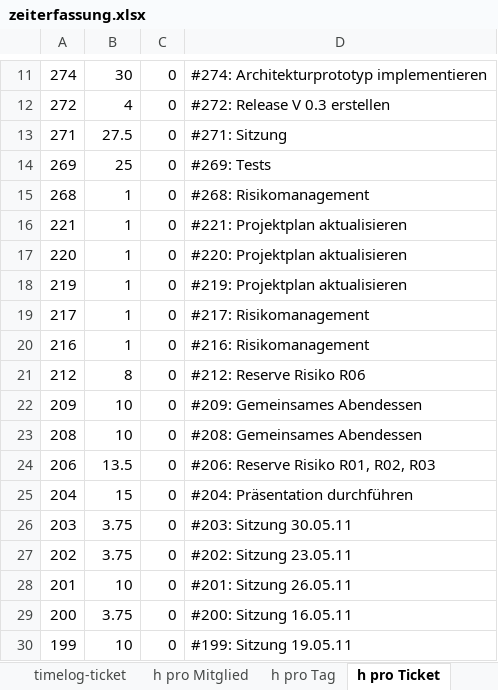
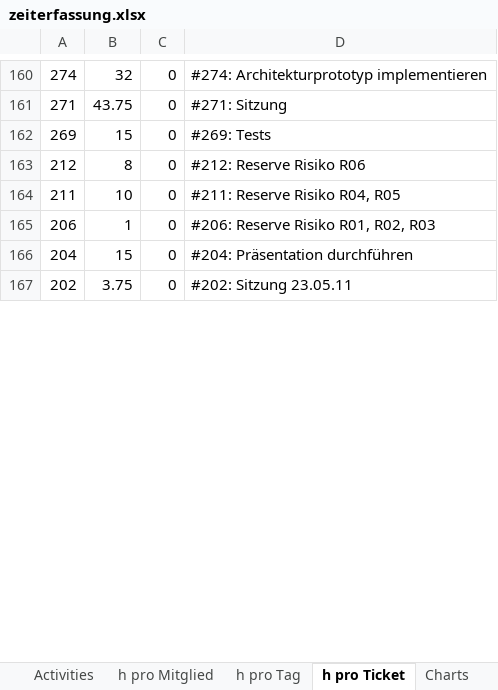
Before and after one commit to lukaselmer/hsr-mrt-software-engineering-2-project, an Excel workbook: doc/01_Projektplan/zeiterfassung.xlsx, sheet h pro Ticket, drawn as a sheet; only a part is shown, gaps mark what is left out; values as stored, in another font and other column widths than the file's, no borders; removed rows and columns are numbered as before the commit, all else as after; the diff covers the shown part only; the diff names each change by its address in the sheet, - before the commit and + after, or states it on an @@ line.

```diff
--- a/doc/01_Projektplan/zeiterfassung.xlsx (sheet h pro Ticket)
+++ b/doc/01_Projektplan/zeiterfassung.xlsx (sheet h pro Ticket)
-sheet tab: timelog-ticket
+sheet tab: Activities
-B160: 30
+B160: 32
-row 12: 272 | 4 | 0 | #272: Release V 0.3 erstellen
-B161: 27.5
+B161: 43.75
-B162: 25
+B162: 15
-row 15: 268 | 1 | 0 | #268: Risikomanagement
-row 16: 221 | 1 | 0 | #221: Projektplan aktualisieren
-row 17: 220 | 1 | 0 | #220: Projektplan aktualisieren
-row 18: 219 | 1 | 0 | #219: Projektplan aktualisieren
-row 19: 217 | 1 | 0 | #217: Risikomanagement
-row 20: 216 | 1 | 0 | #216: Risikomanagement
-A164: 209
+A164: 211
-D164: #209: Gemeinsames Abendessen
+D164: #211: Reserve Risiko R04, R05
-row 23: 208 | 10 | 0 | #208: Gemeinsames Abendessen
-B165: 13.5
+B165: 1
-row 26: 203 | 3.75 | 0 | #203: Sitzung 30.05.11
-row 28: 201 | 10 | 0 | #201: Sitzung 26.05.11
-row 29: 200 | 3.75 | 0 | #200: Sitzung 16.05.11
-row 30: 199 | 10 | 0 | #199: Sitzung 19.05.11
```
Also changed, not shown: 157 added rows, 41 removed rows, 3 moved rows and 23 edited cells elsewhere in this sheet, sheet Timelog, sheet Tickets, sheet h pro Tag, sheet h pro Mitglied, other sheet tabs, formulas that keep their value, charts or pictures, 4 other files.
